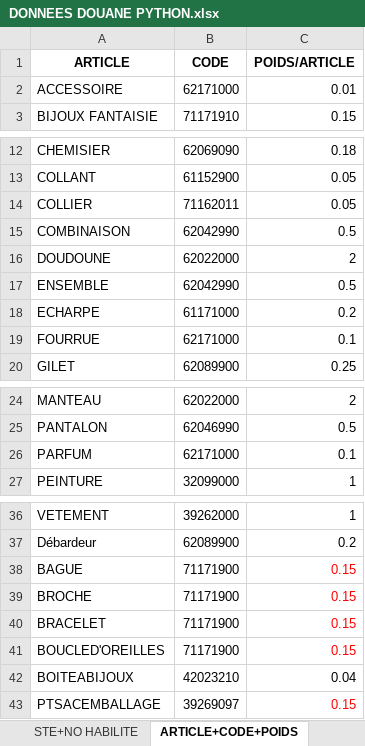
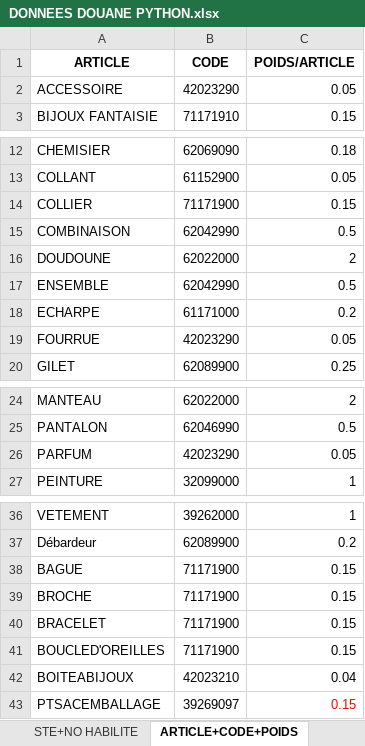
Before and after one commit to WangCHEN9/adam_facture, an Excel workbook: data/DONNEES DOUANE PYTHON.xlsx, sheet ARTICLE+CODE+POIDS, drawn as a sheet; only a part is shown, gaps mark what is left out; values as stored, in another font and other column widths than the file's, no borders; the diff names each change by its address in the sheet, - before the commit and + after, or states it on an @@ line.

Commit message:
update data file: modify DONNEES DOUANE PYTHON.xlsx

```diff
--- a/data/DONNEES DOUANE PYTHON.xlsx (sheet ARTICLE+CODE+POIDS)
+++ b/data/DONNEES DOUANE PYTHON.xlsx (sheet ARTICLE+CODE+POIDS)
-B2 (CODE): 62171000
+B2 (CODE): 42023290
-C2 (POIDS/ARTICLE): 0.01
+C2 (POIDS/ARTICLE): 0.05
-B14 (CODE): 71162011
+B14 (CODE): 71171900
-C14 (POIDS/ARTICLE): 0.05
+C14 (POIDS/ARTICLE): 0.15
-B19 (CODE): 62171000
+B19 (CODE): 42023290
-C19 (POIDS/ARTICLE): 0.1
+C19 (POIDS/ARTICLE): 0.05
-B26 (CODE): 62171000
+B26 (CODE): 42023290
-C26 (POIDS/ARTICLE): 0.1
+C26 (POIDS/ARTICLE): 0.05
-C38:C41 text colour: #FF0000
+C38:C41 text colour: black
```
